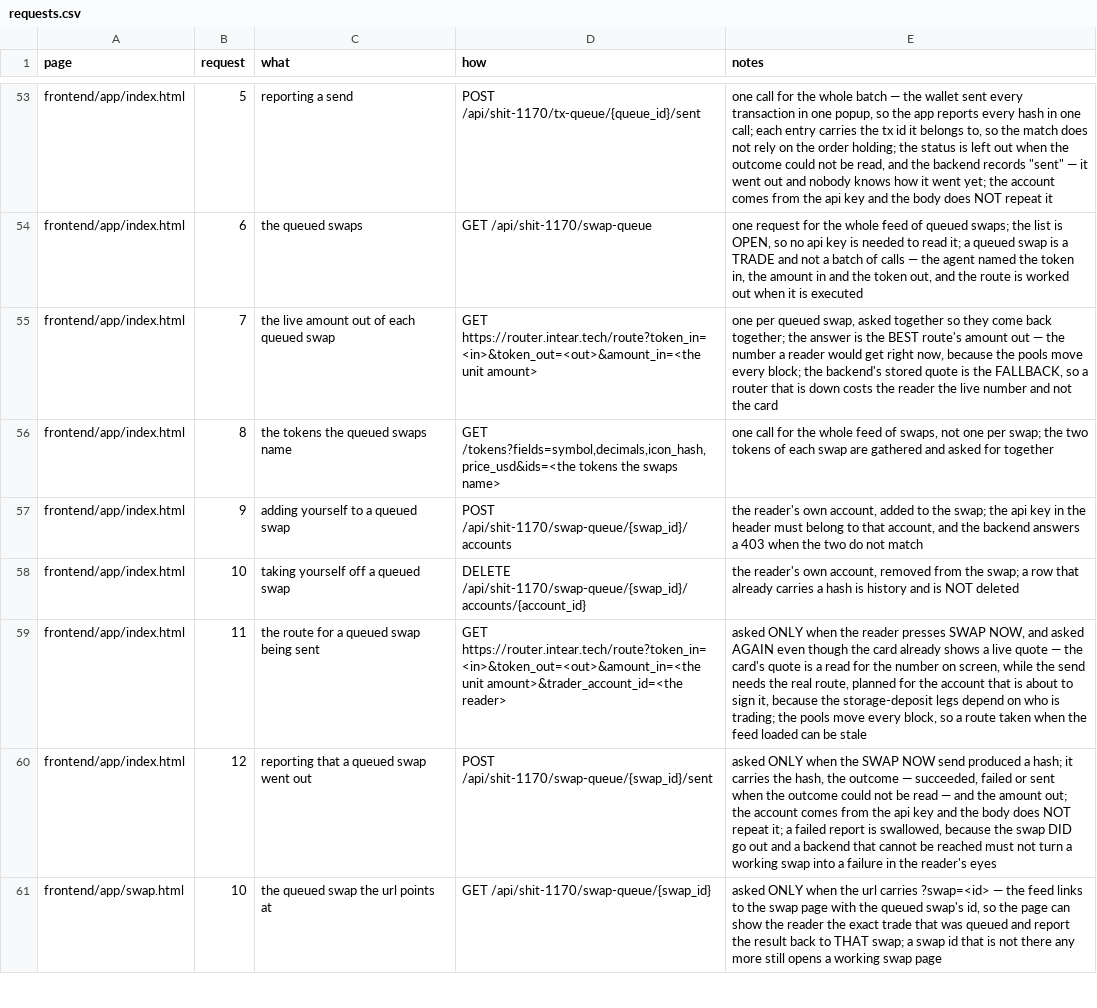
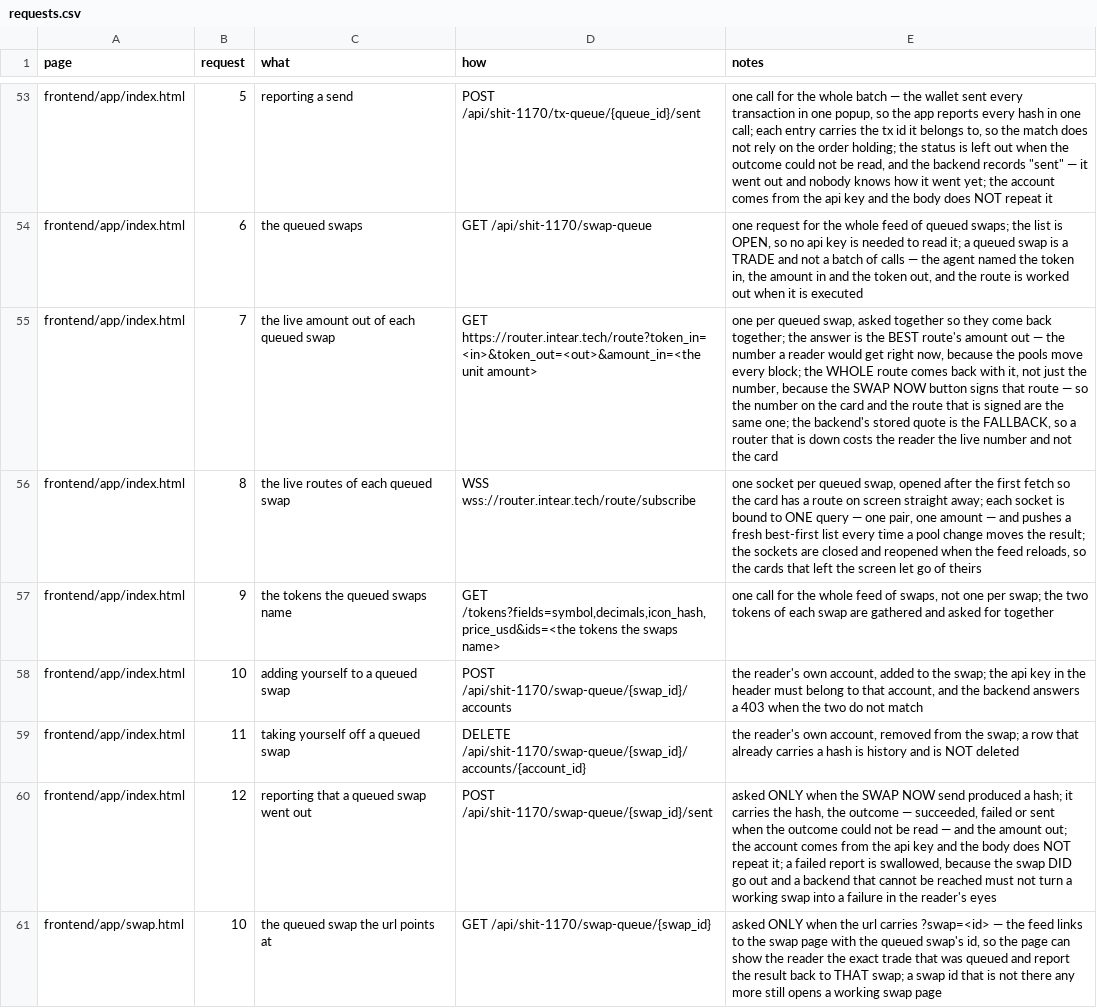
Before and after one commit to huggiesdotnear/huggies-rex-engine, a CSV file: DOCS/PAGES/requests.csv, drawn as a sheet; only a part is shown, gaps mark what is left out; removed rows and columns are numbered as before the commit, all else as after; the diff names each change by its address in the sheet, - before the commit and + after, or states it on an @@ line.

```diff
--- a/DOCS/PAGES/requests.csv
+++ b/DOCS/PAGES/requests.csv
-E55 (notes): …block; the backend's stored…
+E55 (notes): …block; the WHOLE route comes back with it, not just the number, because the SWAP NOW button signs that route — so the number on the card and the route that is signed are the same one; the backend's stored…
+row 56: frontend/app/index.html | 8 | the live routes of each queued swap | WSS wss://router.intear.tech/route/subscribe | one socket per queued swap, opened after the first fetch so the card has a route on screen straight away; each socket is bound to ONE query — one pair, one amount — and pushes a fresh best-first list every time a pool change moves the result; the sockets are closed and reopened when the feed reloads, so the cards that left the screen let go of theirs
-B57 (request): 8
+B57 (request): 9
-B58 (request): 9
+B58 (request): 10
-B59 (request): 10
+B59 (request): 11
-row 59: frontend/app/index.html | 11 | the route for a queued swap being sent | GET https://router.intear.tech/route?token_in=<in>&token_out=<out>&amount_in=<the unit amount>&trader_account_id=<the reader> | asked ONLY when the reader presses SWAP NOW, and asked AGAIN even though the card already shows a live quote — the card's quote is a read for the number on screen, while the send needs the real route, planned for the account that is about to sign it, because the storage-deposit legs depend on who is trading; the pools move every block, so a route taken when the feed loaded can be stale
```
Also changed, not shown: DOCS/PAGES/components.csv, 14 other files.
